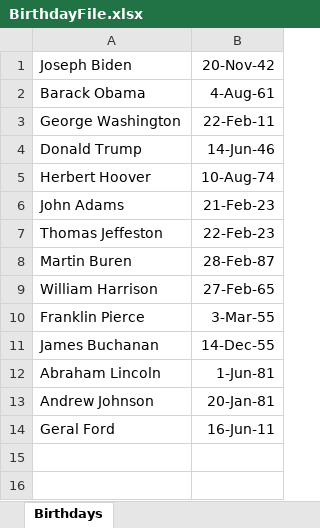
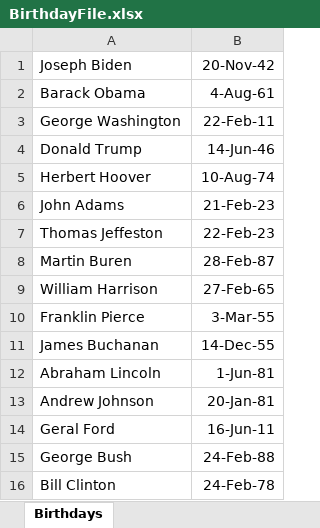
Before and after one commit to YaroslavGHVS/Birthday_reminder, an Excel workbook: BirthdayFile.xlsx, sheet Birthdays, drawn as a sheet; values as stored, in another font and other column widths than the file's, no borders; the diff names each change by its address in the sheet, - before the commit and + after, or states it on an @@ line.

```diff
--- a/BirthdayFile.xlsx (sheet Birthdays)
+++ b/BirthdayFile.xlsx (sheet Birthdays)
+row 15: George Bush | 24-Feb-88
+row 16: Bill Clinton | 24-Feb-78
```
Also changed, not shown: 2 other files.
